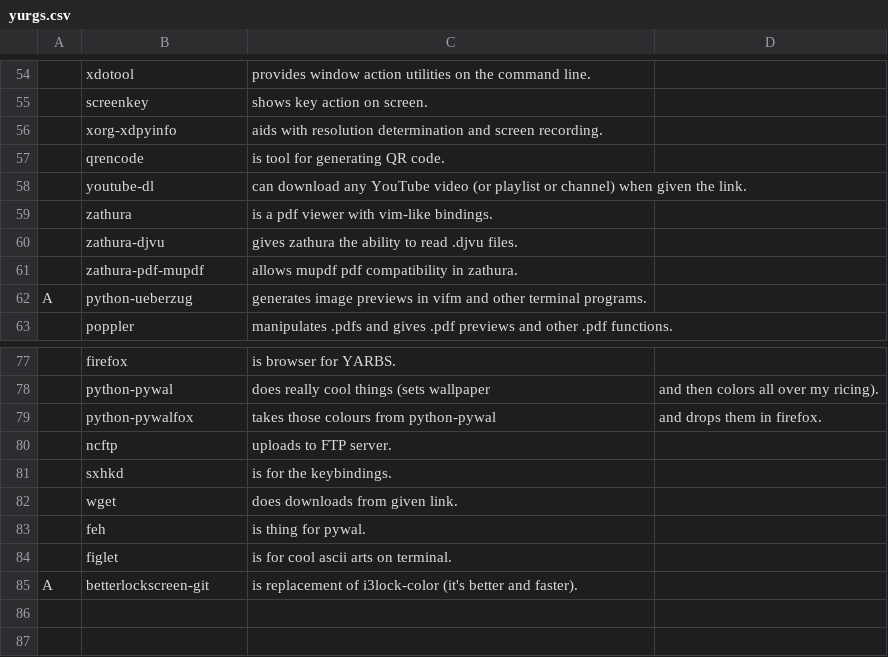
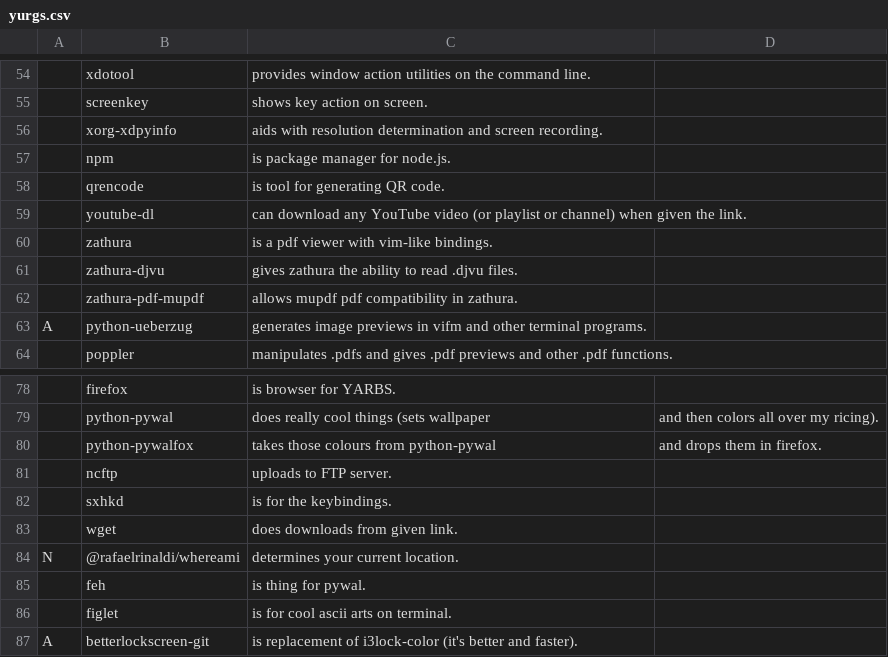
Before and after one commit to yurisuki/YARBS, a CSV file: archlinux/yurgs.csv, drawn as a sheet; only a part is shown, gaps mark what is left out; the diff names each change by its address in the sheet, - before the commit and + after, or states it on an @@ line.

```diff
--- a/archlinux/yurgs.csv
+++ b/archlinux/yurgs.csv
+row 57:  | npm | is package manager for node.js.
+row 84: N | @rafaelrinaldi/whereami | determines your current location.
```
Also changed, not shown: voidlinux/yurgs.csv, 6 other files.
